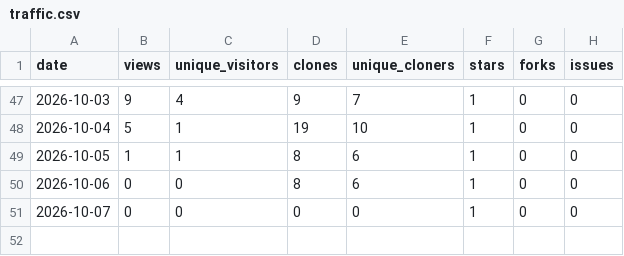
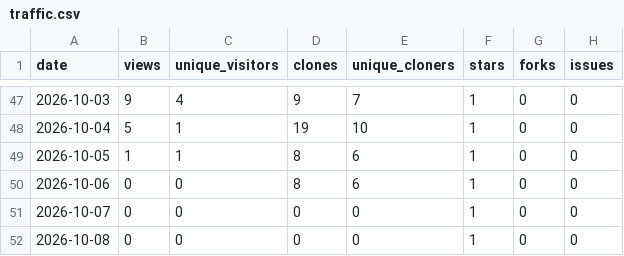
Before and after one commit to 1507078/openwrt-one-skills, a CSV file: tracking/traffic.csv, drawn as a sheet; only a part is shown, gaps mark what is left out.

```diff
--- a/tracking/traffic.csv
+++ b/tracking/traffic.csv
@@ -51 +51,2 @@ date,views,unique_visitors,clones,unique_cloners,stars,forks,issues
 2026-10-07,0,0,0,0,1,0,0
+2026-10-08,0,0,0,0,1,0,0
```
